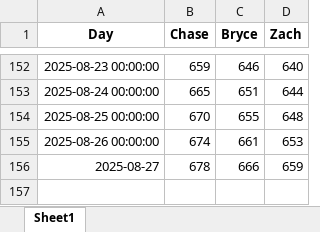
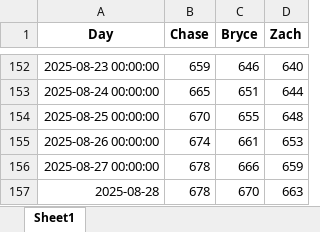
Before and after one commit to zwayne24/MLB-Extravaganza, an Excel workbook: Wins_Over_Time.xlsx, sheet Sheet1, drawn as a sheet; only a part is shown, gaps mark what is left out; values as stored, in another font and other column widths than the file's, no borders; the diff names each change by its address in the sheet, - before the commit and + after, or states it on an @@ line.

```diff
--- a/Wins_Over_Time.xlsx (sheet Sheet1)
+++ b/Wins_Over_Time.xlsx (sheet Sheet1)
-A156 (Day): 2025-08-27
+A156 (Day): 2025-08-27 00:00:00
+row 157: 2025-08-28 | 678 | 670 | 663
```
Also changed, not shown: 1 other file.
